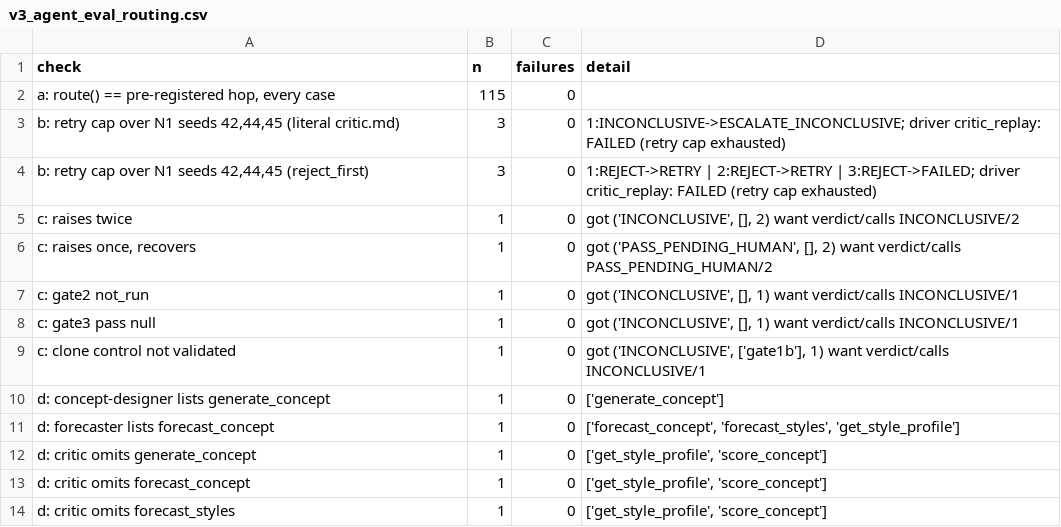
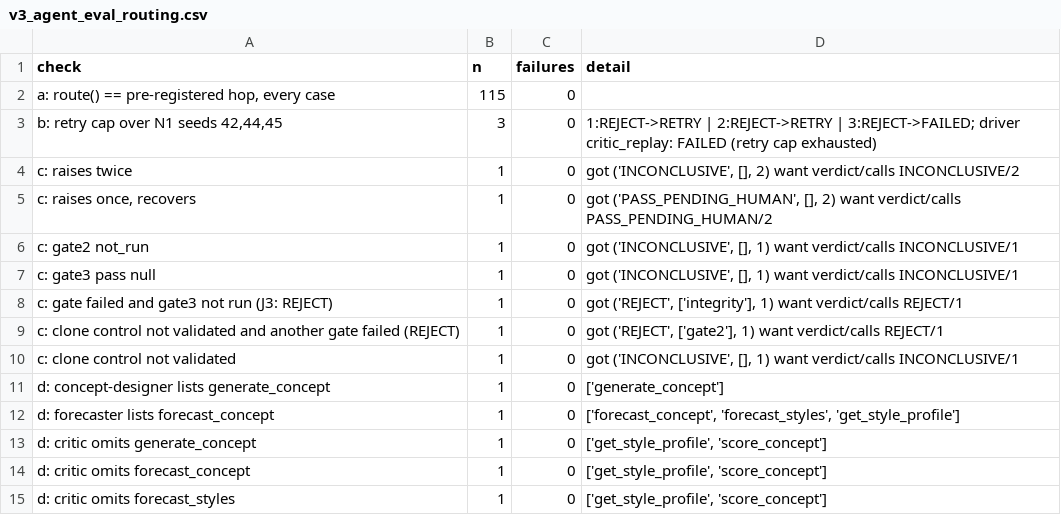
Before and after one commit to gaurav-gandhi-2411/next-season-styles, a CSV file: reports/tables/v3_agent_eval_routing.csv, drawn as a sheet.

```diff
--- a/reports/tables/v3_agent_eval_routing.csv
+++ b/reports/tables/v3_agent_eval_routing.csv
@@ -2,4 +2,3 @@ check,n,failures,detail
 "a: route() == pre-registered hop, every case",115,0,""
-"b: retry cap over N1 seeds 42,44,45 (literal critic.md)",3,0,1:INCONCLUSIVE->ESCALATE_INCONCLUSIVE; driver critic_replay: FAILED (retry cap exhausted)
-"b: retry cap over N1 seeds 42,44,45 (reject_first)",3,0,1:REJECT->RETRY | 2:REJECT->RETRY | 3:REJECT->FAILED; driver critic_replay: FAILED (retry cap exhausted)
+"b: retry cap over N1 seeds 42,44,45",3,0,1:REJECT->RETRY | 2:REJECT->RETRY | 3:REJECT->FAILED; driver critic_replay: FAILED (retry cap exhausted)
 c: raises twice,1,0,"got ('INCONCLUSIVE', [], 2) want verdict/calls INCONCLUSIVE/2"
@@ -8,3 +7,5 @@ c: gate2 not_run,1,0,"got ('INCONCLUSIVE', [], 1) want verdict/calls INCONCLUSIV
 c: gate3 pass null,1,0,"got ('INCONCLUSIVE', [], 1) want verdict/calls INCONCLUSIVE/1"
-c: clone control not validated,1,0,"got ('INCONCLUSIVE', ['gate1b'], 1) want verdict/calls INCONCLUSIVE/1"
+c: gate failed and gate3 not run (J3: REJECT),1,0,"got ('REJECT', ['integrity'], 1) want verdict/calls REJECT/1"
+c: clone control not validated and another gate failed (REJECT),1,0,"got ('REJECT', ['gate2'], 1) want verdict/calls REJECT/1"
+c: clone control not validated,1,0,"got ('INCONCLUSIVE', [], 1) want verdict/calls INCONCLUSIVE/1"
 d: concept-designer lists generate_concept,1,0,['generate_concept']
```
Also changed, not shown: reports/tables/v3_agent_eval_cases.csv, reports/tables/v3_agent_eval_metrics.csv, 9 other files.
